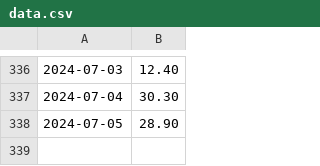
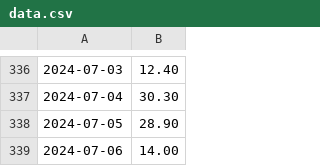
Before and after one commit to domgoodwin/go-automation, a CSV file: data.csv, drawn as a sheet; only a part is shown, gaps mark what is left out.

Commit message:
Daily upload Sat  6 Jul 22:37:24 BST 2024

```diff
--- a/data.csv
+++ b/data.csv
@@ -338 +338,2 @@
 2024-07-05,28.90
+2024-07-06,14.00
```
